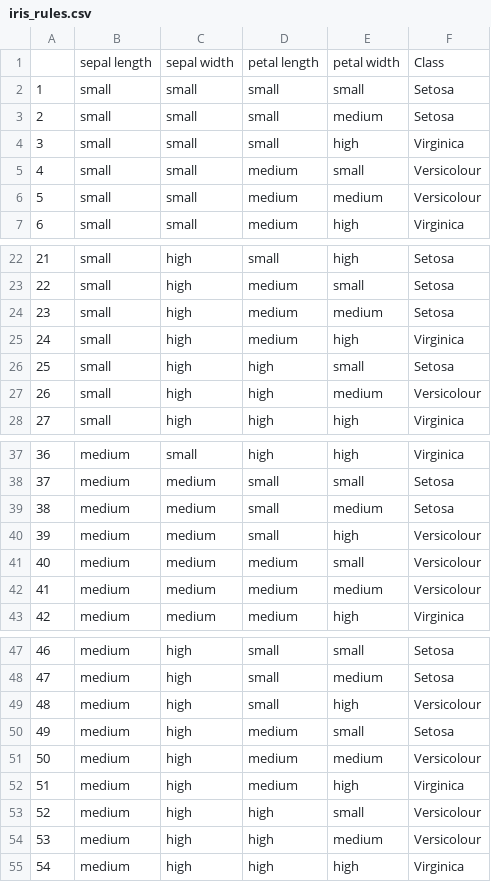
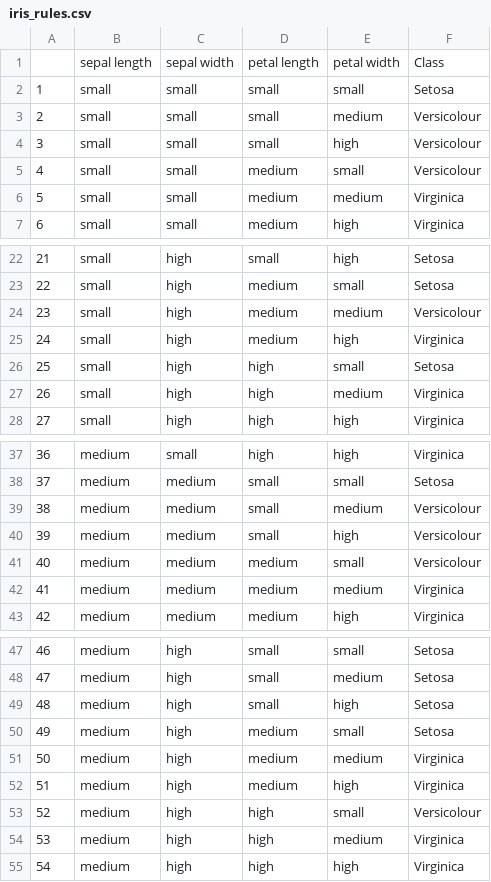
Before and after one commit to juelha/NeuroFuzzyRuleMiner, a CSV file: results/iris/iris_rules.csv, drawn as a sheet; only a part is shown, gaps mark what is left out; the diff covers the shown part only.

```diff
--- a/results/iris/iris_rules.csv
+++ b/results/iris/iris_rules.csv
@@ -2,6 +2,6 @@
 1,small,small,small,small,Setosa
-2,small,small,small,medium,Setosa
-3,small,small,small,high,Virginica
+2,small,small,small,medium,Versicolour
+3,small,small,small,high,Versicolour
 4,small,small,medium,small,Versicolour
-5,small,small,medium,medium,Versicolour
+5,small,small,medium,medium,Virginica
 6,small,small,medium,high,Virginica
@@ -23,6 +23,6 @@
 22,small,high,medium,small,Setosa
-23,small,high,medium,medium,Setosa
+23,small,high,medium,medium,Versicolour
 24,small,high,medium,high,Virginica
 25,small,high,high,small,Setosa
-26,small,high,high,medium,Versicolour
+26,small,high,high,medium,Virginica
 27,small,high,high,high,Virginica
@@ -38,6 +38,6 @@
 37,medium,medium,small,small,Setosa
-38,medium,medium,small,medium,Setosa
+38,medium,medium,small,medium,Versicolour
 39,medium,medium,small,high,Versicolour
 40,medium,medium,medium,small,Versicolour
-41,medium,medium,medium,medium,Versicolour
+41,medium,medium,medium,medium,Virginica
 42,medium,medium,medium,high,Virginica
@@ -48,8 +48,8 @@
 47,medium,high,small,medium,Setosa
-48,medium,high,small,high,Versicolour
+48,medium,high,small,high,Setosa
 49,medium,high,medium,small,Setosa
-50,medium,high,medium,medium,Versicolour
+50,medium,high,medium,medium,Virginica
 51,medium,high,medium,high,Virginica
 52,medium,high,high,small,Versicolour
-53,medium,high,high,medium,Versicolour
+53,medium,high,high,medium,Virginica
 54,medium,high,high,high,Virginica
```
Also changed, not shown: 11 edited cells elsewhere in this file, data/iris_df.csv, results/dummy3/dummy3_best__rules.csv, 15 other files.
